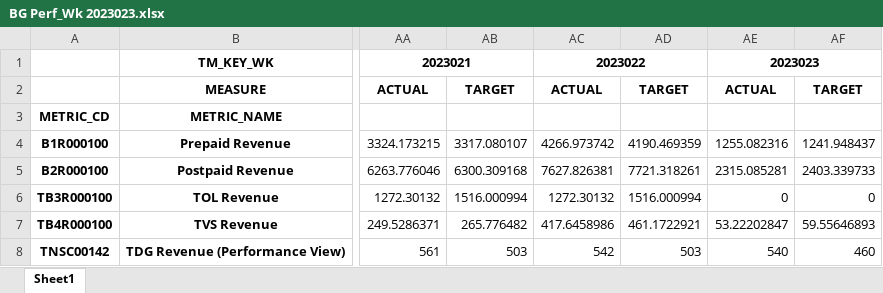
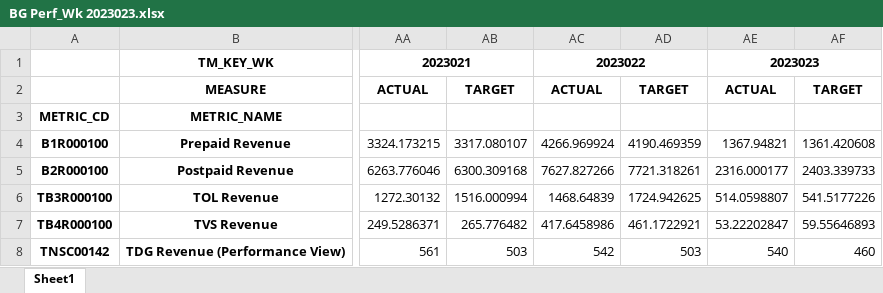
Before and after one commit to ruzlim/Jupyter, an Excel workbook: data/output/BG Perf_Wk 2023023.xlsx, sheet Sheet1, drawn as a sheet; only a part is shown, gaps mark what is left out; values as stored, in another font and other column widths than the file's, no borders; the diff names each change by its address in the sheet, - before the commit and + after, or states it on an @@ line.

```diff
--- a/data/output/BG Perf_Wk 2023023.xlsx (sheet Sheet1)
+++ b/data/output/BG Perf_Wk 2023023.xlsx (sheet Sheet1)
-AC4: 4266.973742
+AC4: 4266.969924
-AE4: 1255.082316
+AE4: 1367.94821
-AF4: 1241.948437
+AF4: 1361.420608
-AC5: 7627.826381
+AC5: 7627.827266
-AE5: 2315.085281
+AE5: 2316.000177
-AC6: 1272.30132
+AC6: 1468.64839
-AD6: 1516.000994
+AD6: 1724.942625
-AE6: 0
+AE6: 514.0598807
-AF6: 0
+AF6: 541.5177226
```
Also changed, not shown: 12 other files.
